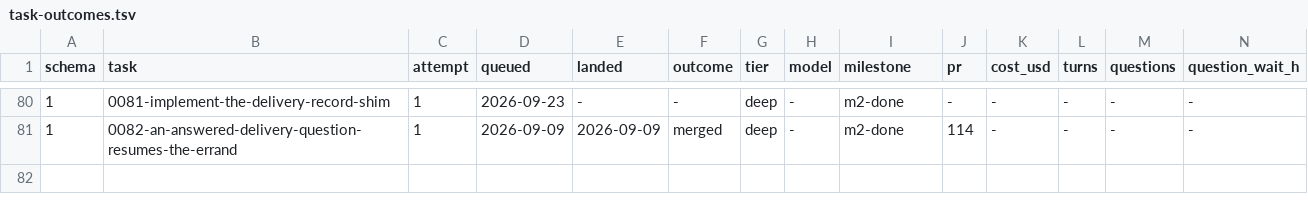
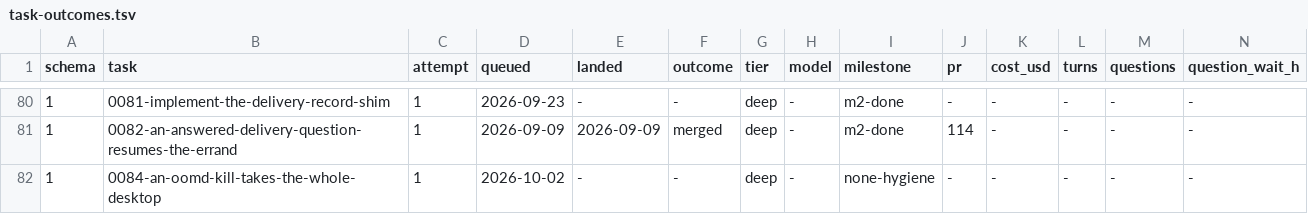
Before and after one commit to Castle-Turing/castle-turing, a TSV file: docs/log/task-outcomes.tsv, drawn as a sheet; only a part is shown, gaps mark what is left out; rows hold the shown columns only; the diff names each change by its address in the sheet, - before the commit and + after, or states it on an @@ line.

```diff
--- a/docs/log/task-outcomes.tsv
+++ b/docs/log/task-outcomes.tsv
+row 82: 1 | 0084-an-oomd-kill-takes-the-whole-desktop | 1 | 2026-10-02 | - | - | deep | - | none-hygiene | - | - | - | - | -
```
Also changed, not shown: 3 other files.
